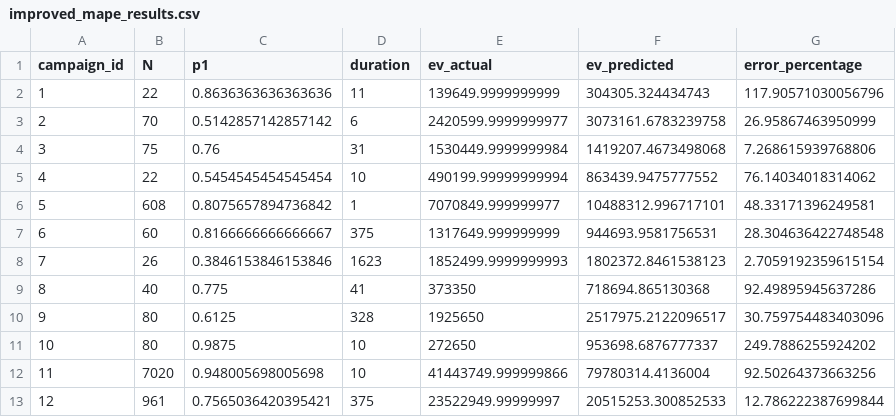
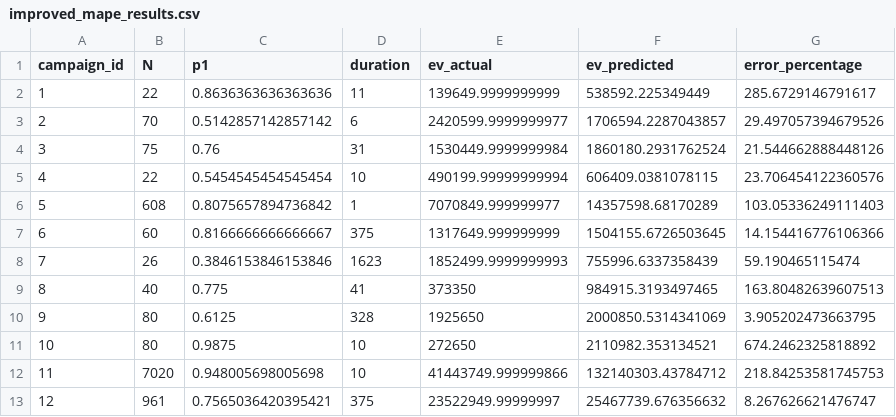
Before and after one commit to fauzanazz/data-mining-t2-2025, a CSV file: data-preparation/result/improved_mape_results.csv, drawn as a sheet.

```diff
--- a/data-preparation/result/improved_mape_results.csv
+++ b/data-preparation/result/improved_mape_results.csv
@@ -1,13 +1,13 @@
 campaign_id,N,p1,duration,ev_actual,ev_predicted,error_percentage
-1,22,0.8636363636363636,11,139649.9999999999,304305.324434743,117.90571030056796
-2,70,0.5142857142857142,6,2420599.9999999977,3073161.6783239758,26.95867463950999
-3,75,0.76,31,1530449.9999999984,1419207.4673498068,7.268615939768806
-4,22,0.5454545454545454,10,490199.99999999994,863439.9475777552,76.14034018314062
-5,608,0.8075657894736842,1,7070849.999999977,10488312.996717101,48.33171396249581
-6,60,0.8166666666666667,375,1317649.999999999,944693.9581756531,28.304636422748548
-7,26,0.3846153846153846,1623,1852499.9999999993,1802372.8461538123,2.7059192359615154
-8,40,0.775,41,373350,718694.865130368,92.49895945637286
-9,80,0.6125,328,1925650,2517975.2122096517,30.759754483403096
-10,80,0.9875,10,272650,953698.6876777337,249.7886255924202
-11,7020,0.948005698005698,10,41443749.999999866,79780314.4136004,92.50264373663256
-12,961,0.7565036420395421,375,23522949.99999997,20515253.300852533,12.786222387699844
+1,22,0.8636363636363636,11,139649.9999999999,538592.225349449,285.6729146791617
+2,70,0.5142857142857142,6,2420599.9999999977,1706594.2287043857,29.497057394679526
+3,75,0.76,31,1530449.9999999984,1860180.2931762524,21.544662888448126
+4,22,0.5454545454545454,10,490199.99999999994,606409.0381078115,23.706454122360576
+5,608,0.8075657894736842,1,7070849.999999977,14357598.68170289,103.05336249111403
+6,60,0.8166666666666667,375,1317649.999999999,1504155.6726503645,14.154416776106366
+7,26,0.3846153846153846,1623,1852499.9999999993,755996.6337358439,59.190465115474
+8,40,0.775,41,373350,984915.3193497465,163.80482639607513
+9,80,0.6125,328,1925650,2000850.5314341069,3.905202473663795
+10,80,0.9875,10,272650,2110982.353134521,674.2462325818892
+11,7020,0.948005698005698,10,41443749.999999866,132140303.43784712,218.84253581745753
+12,961,0.7565036420395421,375,23522949.99999997,25467739.676356632,8.267626621476747
```
Also changed, not shown: data-preparation/result/data_preparation_features.csv, data-preparation/result/final_eval_results.csv, 8 other files.
